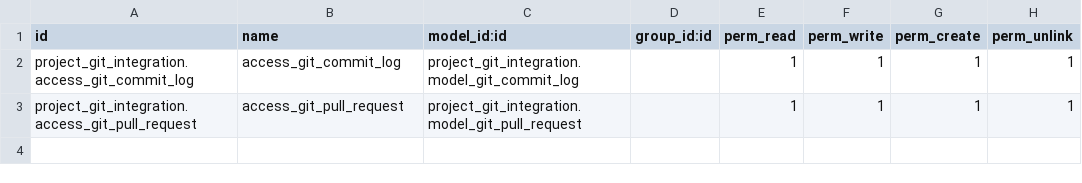
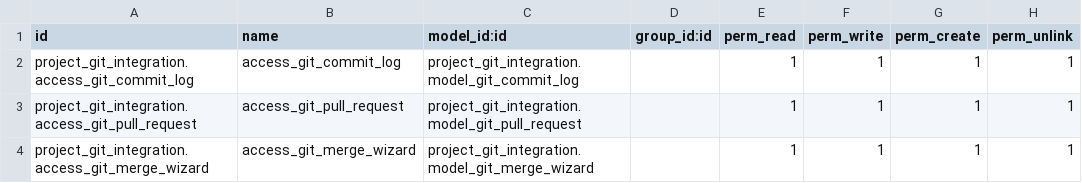
Before and after one commit to komalj-jimudiya/odoo-projects, a CSV file: project_git_integration/security/ir.model.access.csv, drawn as a sheet; the diff names each change by its address in the sheet, - before the commit and + after, or states it on an @@ line.

```diff
--- a/project_git_integration/security/ir.model.access.csv
+++ b/project_git_integration/security/ir.model.access.csv
+row 4: project_git_integration.access_git_merge_wizard | access_git_merge_wizard | project_git_integration.model_git_merge_wizard |  | 1 | 1 | 1 | 1
```
Also changed, not shown: 10 other files.
